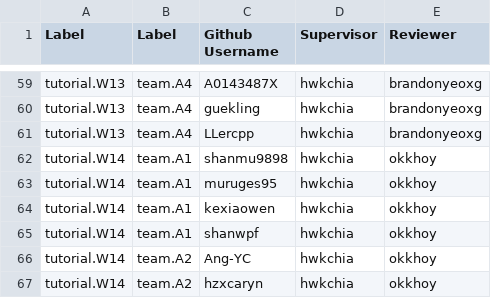
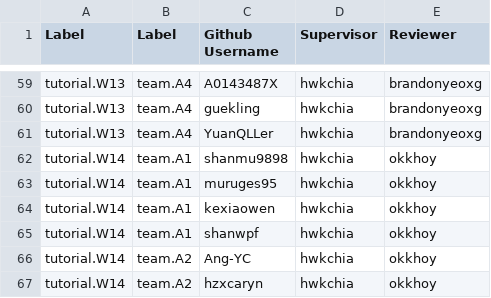
Before and after one commit to nus-cs2103/nus-se-pr-bot, a CSV file: data-A.csv, drawn as a sheet; only a part is shown, gaps mark what is left out.

Commit message:
Update student username

```diff
--- a/data-A.csv
+++ b/data-A.csv
@@ -60,3 +60,3 @@ tutorial.W13,team.A4,A0143487X,hwkchia,brandonyeoxg
 tutorial.W13,team.A4,guekling,hwkchia,brandonyeoxg
-tutorial.W13,team.A4,LLercpp,hwkchia,brandonyeoxg
+tutorial.W13,team.A4,YuanQLLer,hwkchia,brandonyeoxg
 tutorial.W14,team.A1,shanmu9898,hwkchia,okkhoy
```
